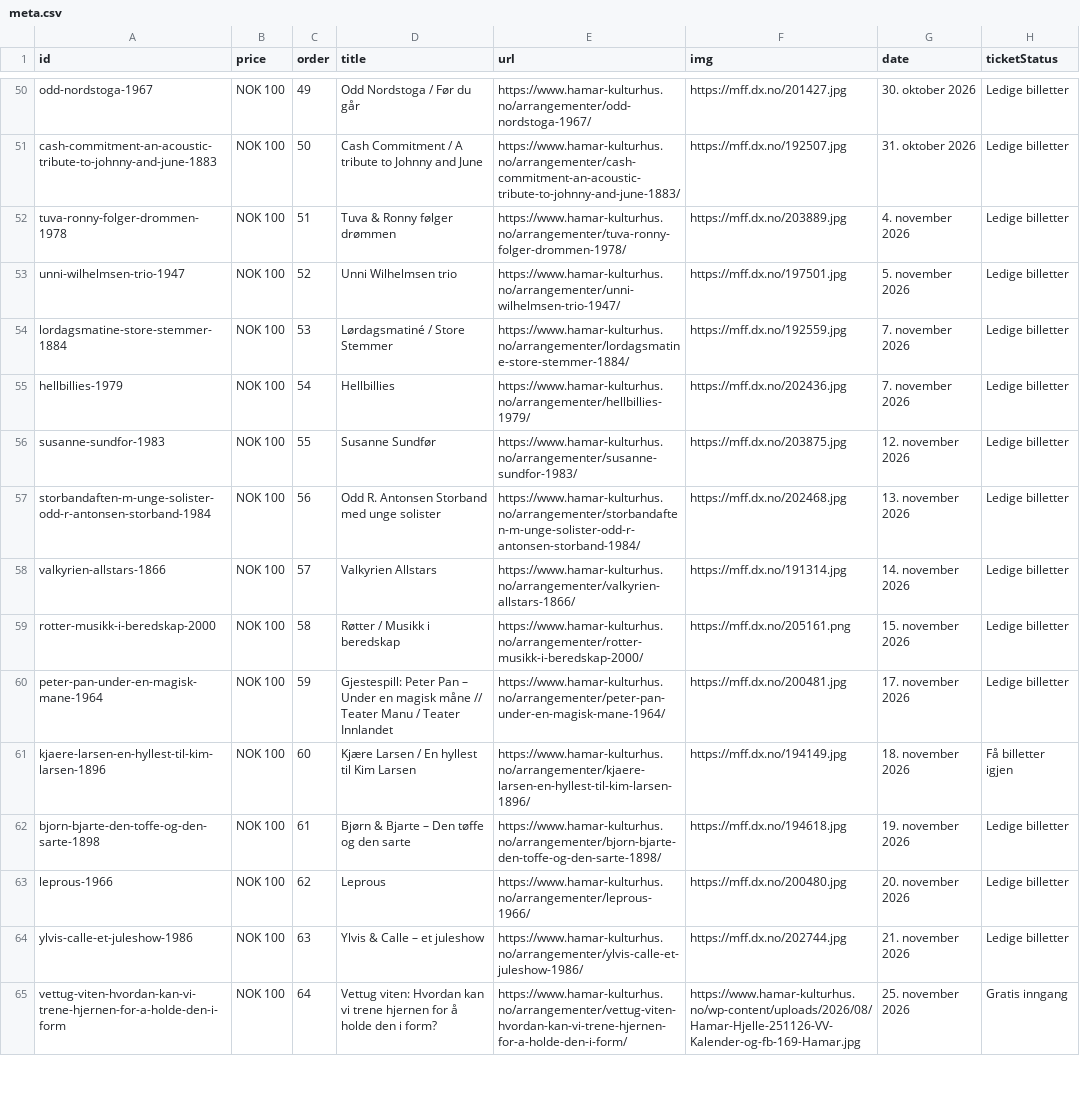
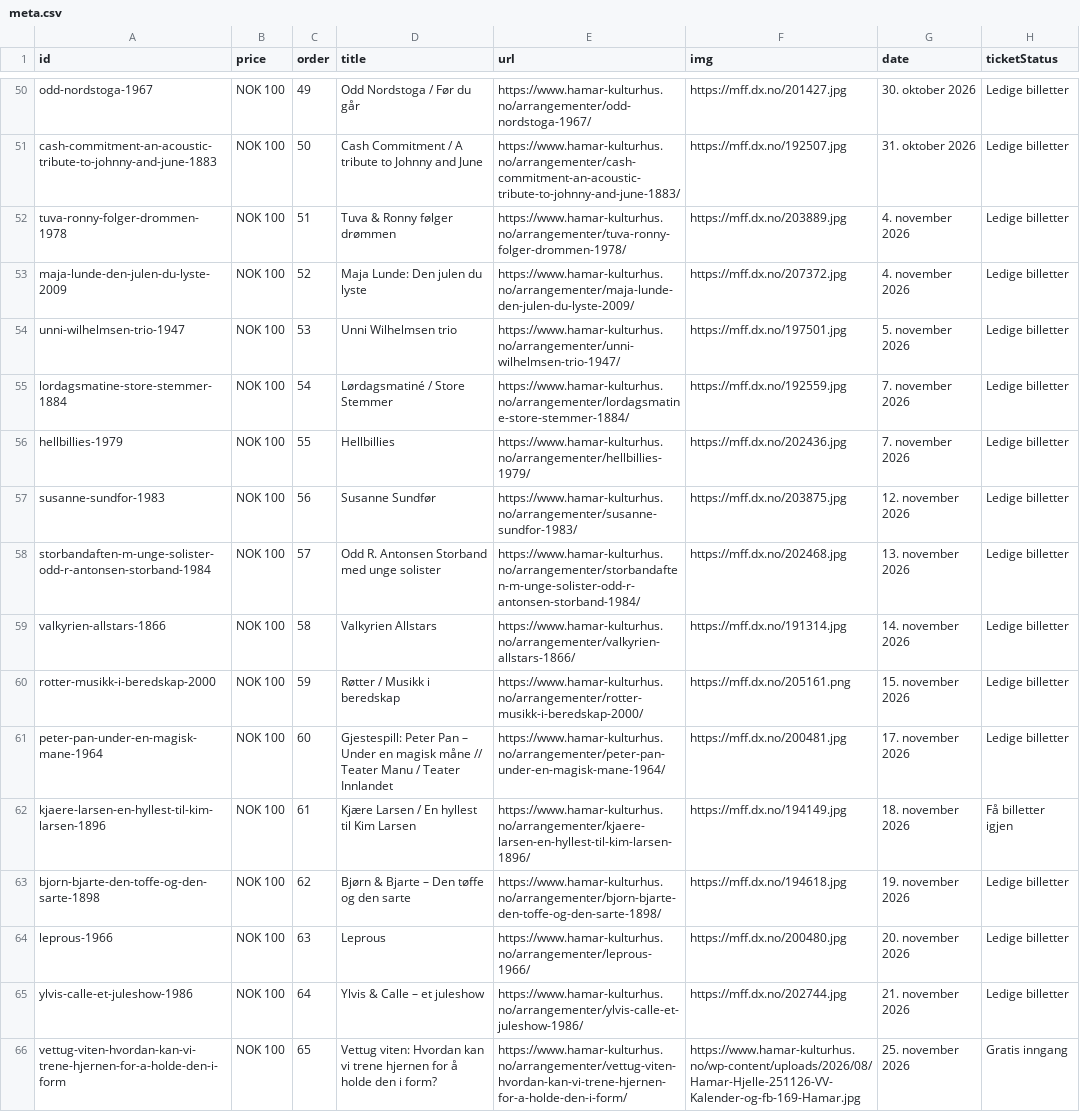
Before and after one commit to opmthomassen/hamar, a CSV file: meta.csv, drawn as a sheet; only a part is shown, gaps mark what is left out; addresses are those after the commit; the diff covers the shown part only; the diff names each change by its address in the sheet, - before the commit and + after, or states it on an @@ line.

```diff
--- a/meta.csv
+++ b/meta.csv
+row 53: maja-lunde-den-julen-du-lyste-2009 | NOK 100 | 52 | Maja Lunde: Den julen du lyste | https://www.hamar-kulturhus.no/arrangementer/maja-lunde-den-julen-du-lyste-2009/ | https://mff.dx.no/207372.jpg | 4. november 2026 | Ledige billetter
-C54 (order): 52
+C54 (order): 53
-C55 (order): 53
+C55 (order): 54
-C56 (order): 54
+C56 (order): 55
-C57 (order): 55
+C57 (order): 56
-C58 (order): 56
+C58 (order): 57
-C59 (order): 57
+C59 (order): 58
-C60 (order): 58
+C60 (order): 59
-C61 (order): 59
+C61 (order): 60
-C62 (order): 60
+C62 (order): 61
-C63 (order): 61
+C63 (order): 62
-C64 (order): 62
+C64 (order): 63
-C65 (order): 63
+C65 (order): 64
-C66 (order): 64
+C66 (order): 65
```
Also changed, not shown: 29 edited cells elsewhere in this file, google.csv.
